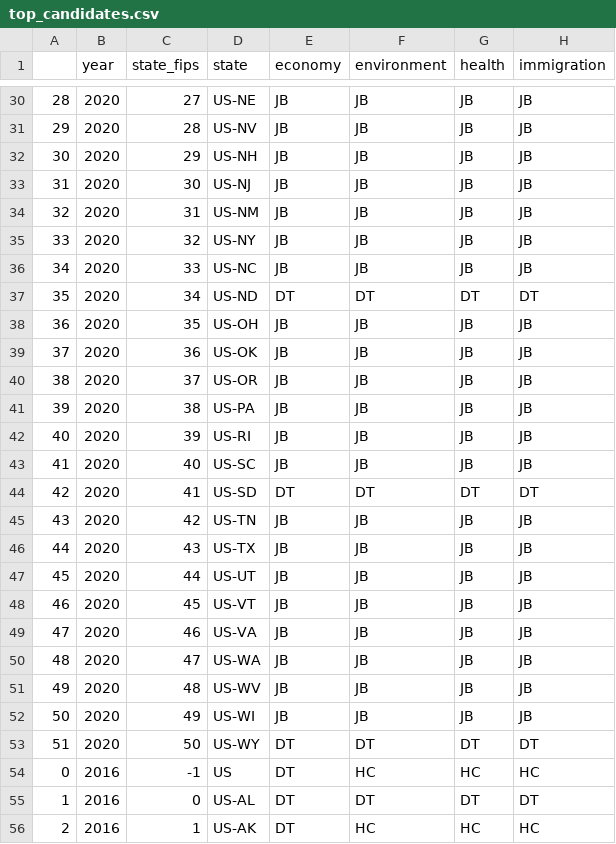
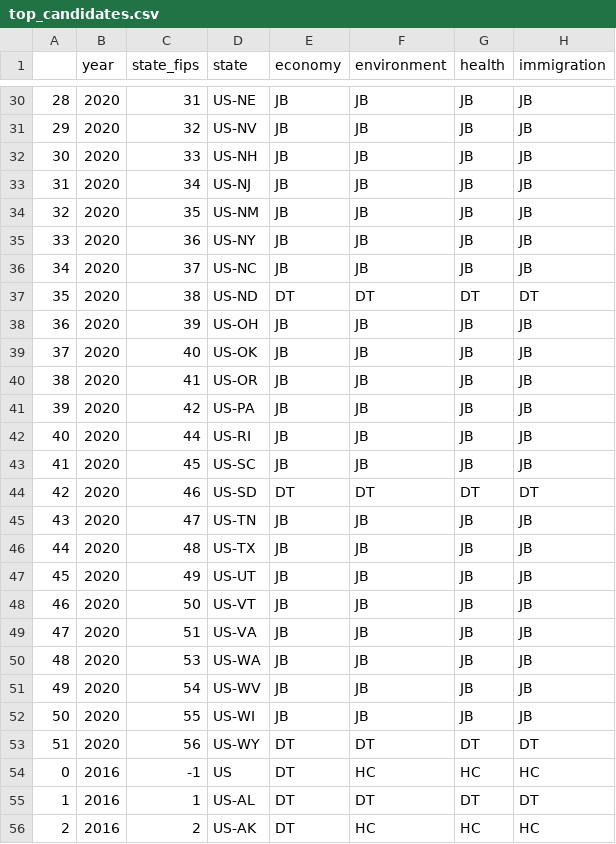
Before and after one commit to elrufaie/capstone-presidential-election, a CSV file: app/data/elections/top_candidates.csv, drawn as a sheet; only a part is shown, gaps mark what is left out; the diff covers the shown part only.

```diff
--- a/app/data/elections/top_candidates.csv
+++ b/app/data/elections/top_candidates.csv
@@ -30,27 +30,27 @@
-28,2020,27,US-NE,JB,JB,JB,JB
-29,2020,28,US-NV,JB,JB,JB,JB
-30,2020,29,US-NH,JB,JB,JB,JB
-31,2020,30,US-NJ,JB,JB,JB,JB
-32,2020,31,US-NM,JB,JB,JB,JB
-33,2020,32,US-NY,JB,JB,JB,JB
-34,2020,33,US-NC,JB,JB,JB,JB
-35,2020,34,US-ND,DT,DT,DT,DT
-36,2020,35,US-OH,JB,JB,JB,JB
-37,2020,36,US-OK,JB,JB,JB,JB
-38,2020,37,US-OR,JB,JB,JB,JB
-39,2020,38,US-PA,JB,JB,JB,JB
-40,2020,39,US-RI,JB,JB,JB,JB
-41,2020,40,US-SC,JB,JB,JB,JB
-42,2020,41,US-SD,DT,DT,DT,DT
-43,2020,42,US-TN,JB,JB,JB,JB
-44,2020,43,US-TX,JB,JB,JB,JB
-45,2020,44,US-UT,JB,JB,JB,JB
-46,2020,45,US-VT,JB,JB,JB,JB
-47,2020,46,US-VA,JB,JB,JB,JB
-48,2020,47,US-WA,JB,JB,JB,JB
-49,2020,48,US-WV,JB,JB,JB,JB
-50,2020,49,US-WI,JB,JB,JB,JB
-51,2020,50,US-WY,DT,DT,DT,DT
+28,2020,31,US-NE,JB,JB,JB,JB
+29,2020,32,US-NV,JB,JB,JB,JB
+30,2020,33,US-NH,JB,JB,JB,JB
+31,2020,34,US-NJ,JB,JB,JB,JB
+32,2020,35,US-NM,JB,JB,JB,JB
+33,2020,36,US-NY,JB,JB,JB,JB
+34,2020,37,US-NC,JB,JB,JB,JB
+35,2020,38,US-ND,DT,DT,DT,DT
+36,2020,39,US-OH,JB,JB,JB,JB
+37,2020,40,US-OK,JB,JB,JB,JB
+38,2020,41,US-OR,JB,JB,JB,JB
+39,2020,42,US-PA,JB,JB,JB,JB
+40,2020,44,US-RI,JB,JB,JB,JB
+41,2020,45,US-SC,JB,JB,JB,JB
+42,2020,46,US-SD,DT,DT,DT,DT
+43,2020,47,US-TN,JB,JB,JB,JB
+44,2020,48,US-TX,JB,JB,JB,JB
+45,2020,49,US-UT,JB,JB,JB,JB
+46,2020,50,US-VT,JB,JB,JB,JB
+47,2020,51,US-VA,JB,JB,JB,JB
+48,2020,53,US-WA,JB,JB,JB,JB
+49,2020,54,US-WV,JB,JB,JB,JB
+50,2020,55,US-WI,JB,JB,JB,JB
+51,2020,56,US-WY,DT,DT,DT,DT
 0,2016,-1,US,DT,HC,HC,HC
-1,2016,0,US-AL,DT,DT,DT,DT
-2,2016,1,US-AK,DT,HC,HC,HC
+1,2016,1,US-AL,DT,DT,DT,DT
+2,2016,2,US-AK,DT,HC,HC,HC
```
Also changed, not shown: 127 edited cells elsewhere in this file.
